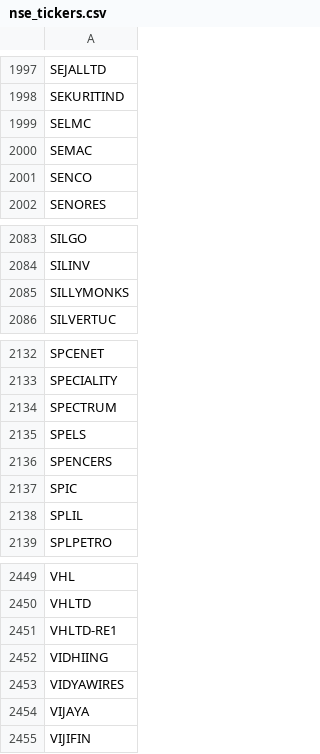
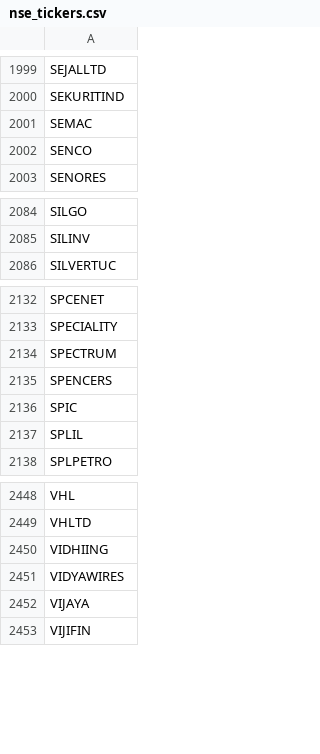
Before and after one commit to Shiva224096/V4, a CSV file: data/nse_tickers.csv, drawn as a sheet; only a part is shown, gaps mark what is left out; removed rows and columns are numbered as before the commit, all else as after; the diff covers the shown part only; the diff names each change by its address in the sheet, - before the commit and + after, or states it on an @@ line.

```diff
--- a/data/nse_tickers.csv
+++ b/data/nse_tickers.csv
-row 1999: SELMC
-row 2085: SILLYMONKS
-row 2135: SPELS
-row 2451: VHLTD-RE1
```
Also changed, not shown: 6 added rows and 4 removed rows elsewhere in this file.
